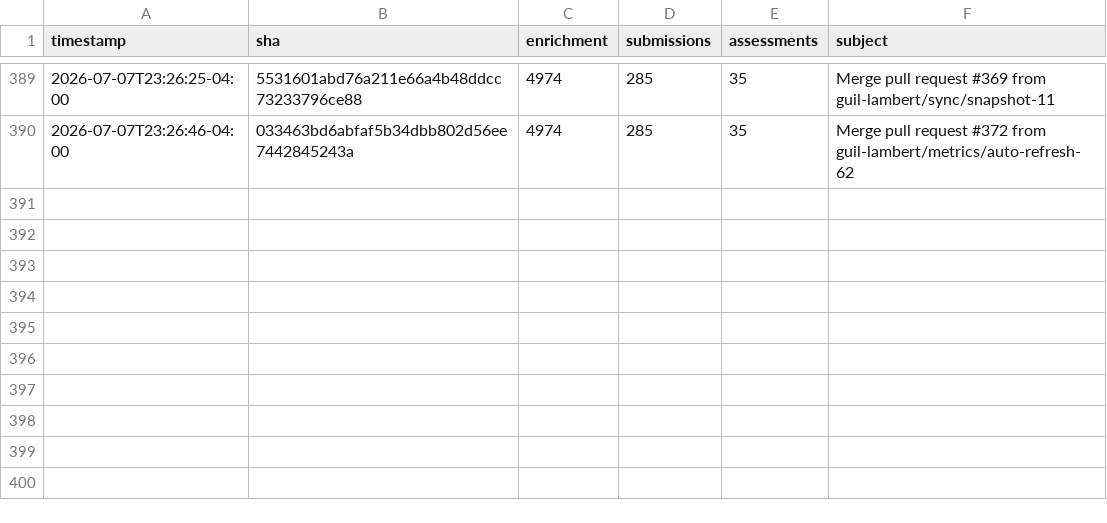
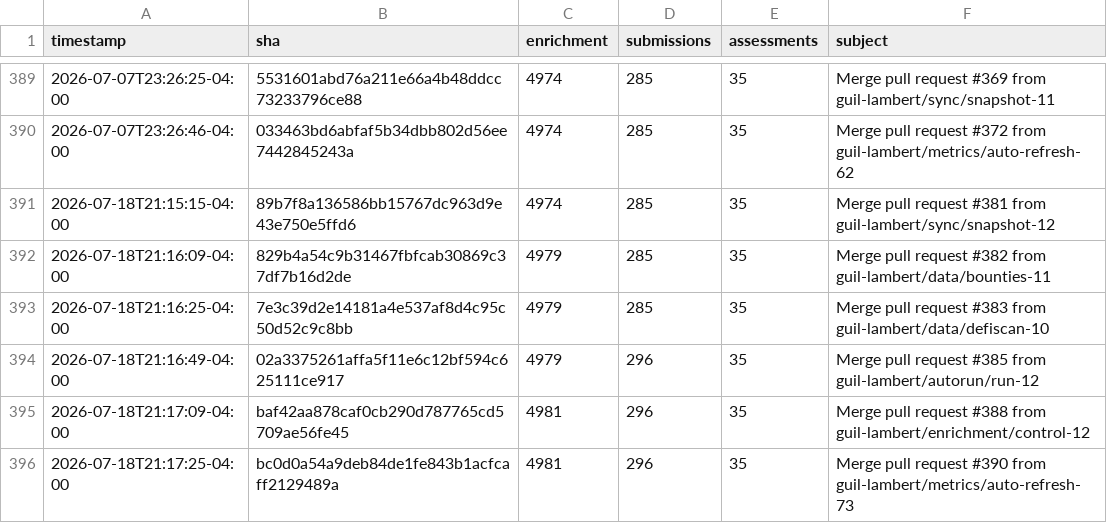
Before and after one commit to guil-lambert/defipunkd, a CSV file: data/metrics/folder-counts.csv, drawn as a sheet; only a part is shown, gaps mark what is left out.

```diff
--- a/data/metrics/folder-counts.csv
+++ b/data/metrics/folder-counts.csv
@@ -390 +390,7 @@ timestamp,sha,enrichment,submissions,assessments,subject
 2026-07-07T23:26:46-04:00,033463bd6abfaf5b34dbb802d56ee7442845243a,4974,285,35,Merge pull request #372 from guil-lambert/metrics/auto-refresh-62
+2026-07-18T21:15:15-04:00,89b7f8a136586bb15767dc963d9e43e750e5ffd6,4974,285,35,Merge pull request #381 from guil-lambert/sync/snapshot-12
+2026-07-18T21:16:09-04:00,829b4a54c9b31467fbfcab30869c37df7b16d2de,4979,285,35,Merge pull request #382 from guil-lambert/data/bounties-11
+2026-07-18T21:16:25-04:00,7e3c39d2e14181a4e537af8d4c95c50d52c9c8bb,4979,285,35,Merge pull request #383 from guil-lambert/data/defiscan-10
+2026-07-18T21:16:49-04:00,02a3375261affa5f11e6c12bf594c625111ce917,4979,296,35,Merge pull request #385 from guil-lambert/autorun/run-12
+2026-07-18T21:17:09-04:00,baf42aa878caf0cb290d787765cd5709ae56fe45,4981,296,35,Merge pull request #388 from guil-lambert/enrichment/control-12
+2026-07-18T21:17:25-04:00,bc0d0a54a9deb84de1fe843b1acfcaff2129489a,4981,296,35,Merge pull request #390 from guil-lambert/metrics/auto-refresh-73
```
Also changed, not shown: data/metrics/json-file-counts.csv, data/metrics/json-record-counts.csv, 3 other files.
